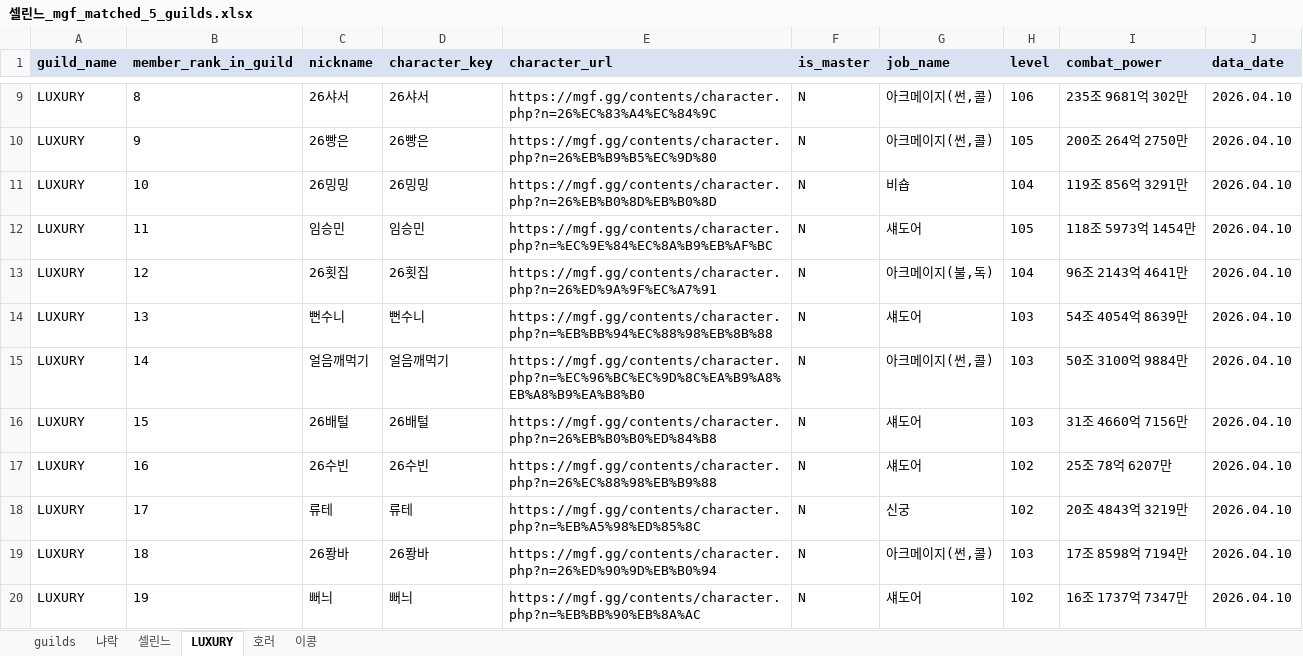
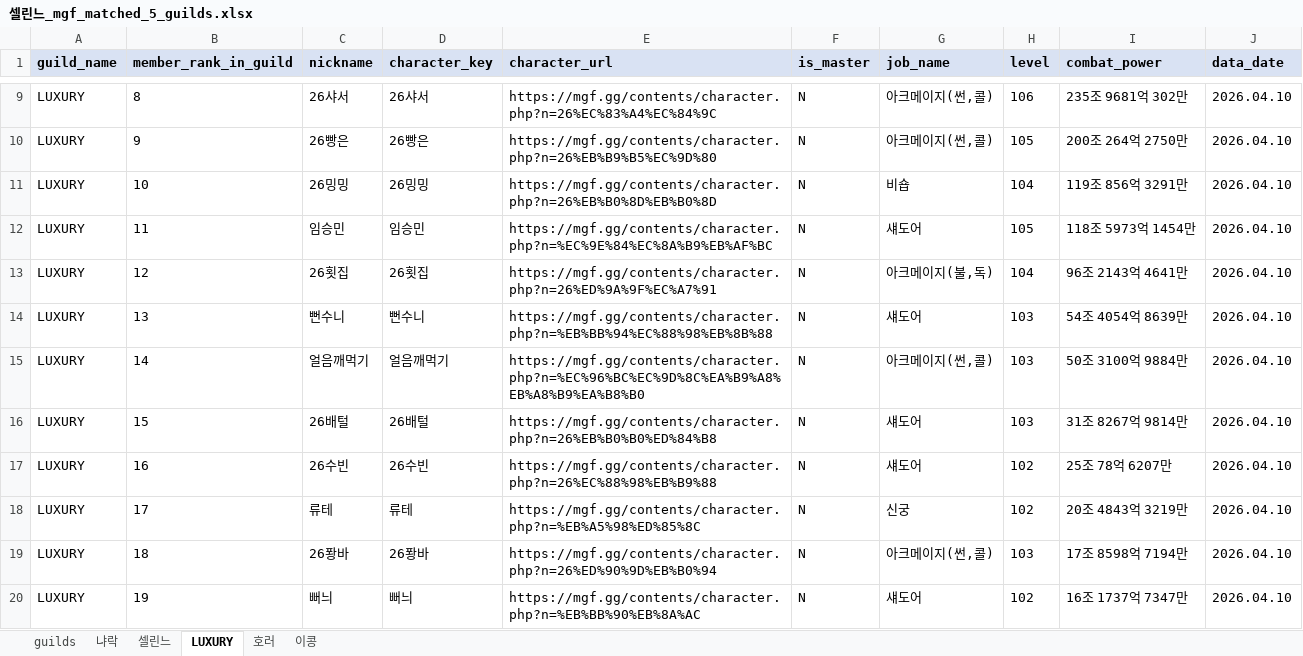
Before and after one commit to pogas/mgf_guild_match, an Excel workbook: reports/셀린느/셀린느_mgf_matched_5_guilds.xlsx, sheet LUXURY, drawn as a sheet; only a part is shown, gaps mark what is left out; values as stored, in another font and other column widths than the file's, no borders; the diff names each change by its address in the sheet, - before the commit and + after, or states it on an @@ line.

```diff
--- a/reports/셀린느/셀린느_mgf_matched_5_guilds.xlsx (sheet LUXURY)
+++ b/reports/셀린느/셀린느_mgf_matched_5_guilds.xlsx (sheet LUXURY)
-I16 (combat_power): 31조 4660억 7156만
+I16 (combat_power): 31조 8267억 9814만
```
Also changed, not shown: sheet 냐락, 1 other file.
